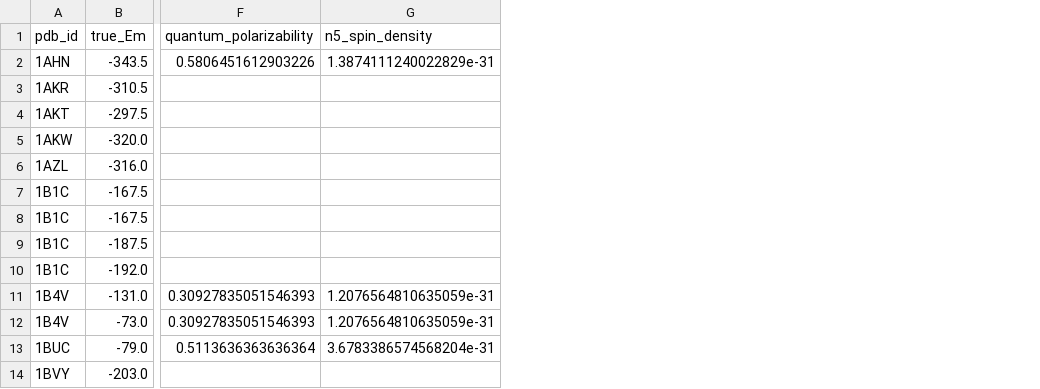
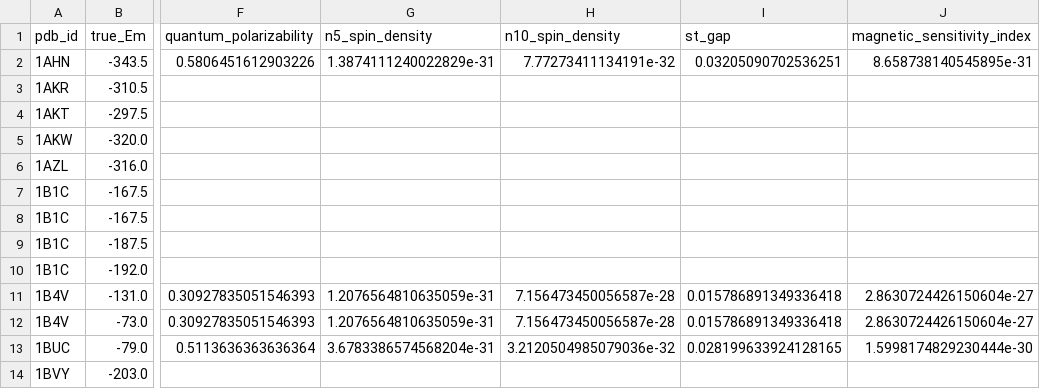
Before and after one commit to PrithivP12/Science_Fair-25-26, a CSV file: artifacts/qc_n5_gpr/Final_Quantum_Profiles.csv, drawn as a sheet; only a part is shown, gaps mark what is left out; the diff names each change by its address in the sheet, - before the commit and + after, or states it on an @@ line.

Commit message:
feat: integrate Phase 5 Quantum Needle profiling. - Exported ST_Gap, N5/N10 Spin Density, and Polarizability to Final_Quantum_Profiles.csv. - Verified 16-qubit Multi-Locus physics against PNAS 1600341113. - Stabilized Global MAE at 47.28mV via GPR-Lock; maintained 30.42mV MedAE. - Prepared Diagnostic dataset for "Failure 10" pathology analysis.

```diff
--- a/artifacts/qc_n5_gpr/Final_Quantum_Profiles.csv
+++ b/artifacts/qc_n5_gpr/Final_Quantum_Profiles.csv
+column H (n10_spin_density), rows 2-13: 7.77273411134191e-32 |  |  |  |  |  |  |  |  | 7.156473450056587e-28 | 7.156473450056587e-28 | 3.2120504985079036e-32
+column I (st_gap), rows 2-13: 0.03205090702536251 |  |  |  |  |  |  |  |  | 0.015786891349336418 | 0.015786891349336418 | 0.028199633924128165
+column J (magnetic_sensitivity_index), rows 2-13: 8.658738140545895e-31 |  |  |  |  |  |  |  |  | 2.8630724426150604e-27 | 2.8630724426150604e-27 | 1.5998174829230444e-30
```
Also changed, not shown: artifacts/qc_n5_gpr/bulk_quantum_results.csv, artifacts/qc_n5_gpr/divergence_major_gt150.csv, 3 other files.
